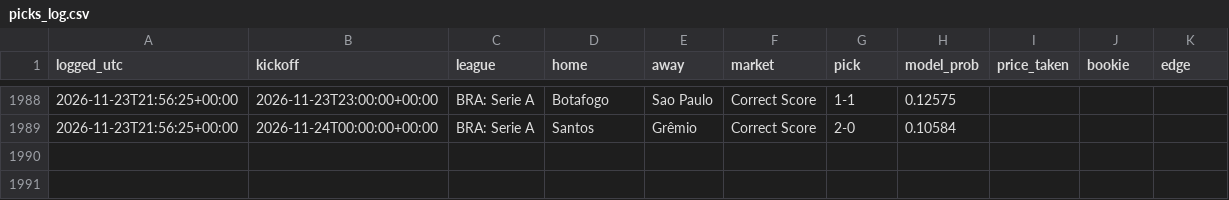
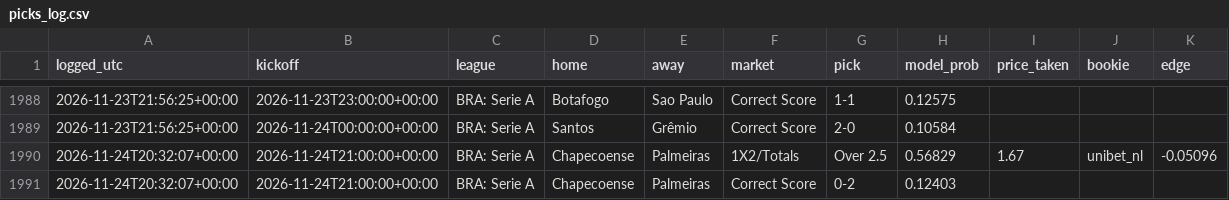
Before and after one commit to joshuajoshuajaja/jaja123, a CSV file: data/picks_log.csv, drawn as a sheet; only a part is shown, gaps mark what is left out; the diff names each change by its address in the sheet, - before the commit and + after, or states it on an @@ line.

```diff
--- a/data/picks_log.csv
+++ b/data/picks_log.csv
+row 1990: 2026-11-24T20:32:07+00:00 | 2026-11-24T21:00:00+00:00 | BRA: Serie A | Chapecoense | Palmeiras | 1X2/Totals | Over 2.5 | 0.56829 | 1.67 | unibet_nl | -0.05096
+row 1991: 2026-11-24T20:32:07+00:00 | 2026-11-24T21:00:00+00:00 | BRA: Serie A | Chapecoense | Palmeiras | Correct Score | 0-2 | 0.12403
```
Also changed, not shown: 7 other files.
